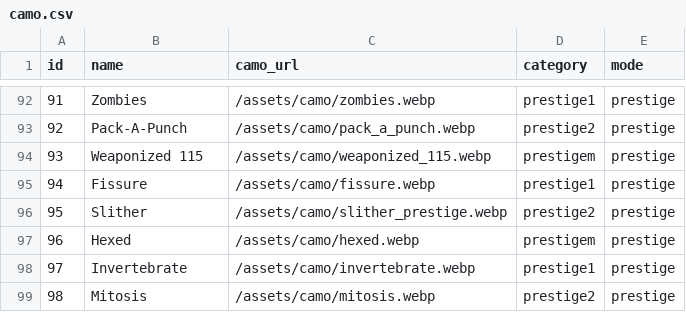
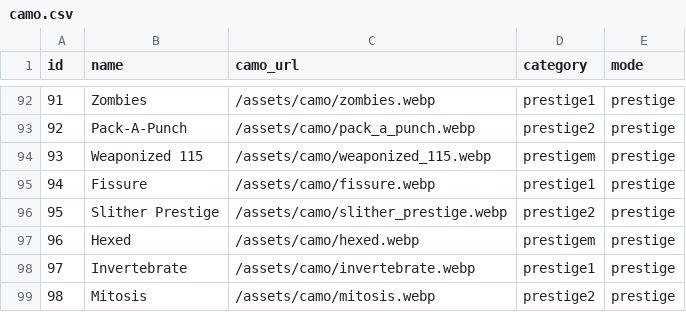
Before and after one commit to MasoomBadi/CodBO7-Backend, a CSV file: data/camo.csv, drawn as a sheet; only a part is shown, gaps mark what is left out.

Commit message:
Modified the name of duplicated entry

```diff
--- a/data/camo.csv
+++ b/data/camo.csv
@@ -95,3 +95,3 @@ id,name,camo_url,category,mode
 94,Fissure,/assets/camo/fissure.webp,prestige1,prestige
-95,Slither,/assets/camo/slither_prestige.webp,prestige2,prestige
+95,Slither Prestige,/assets/camo/slither_prestige.webp,prestige2,prestige
 96,Hexed,/assets/camo/hexed.webp,prestigem,prestige
```
